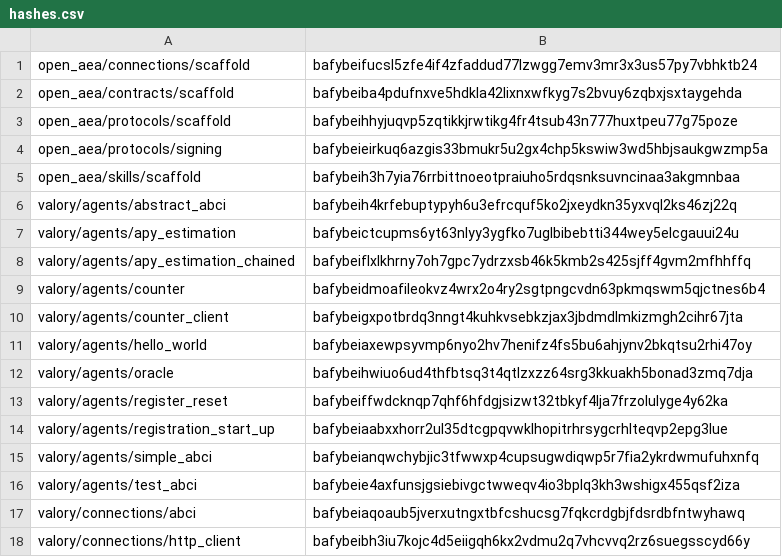
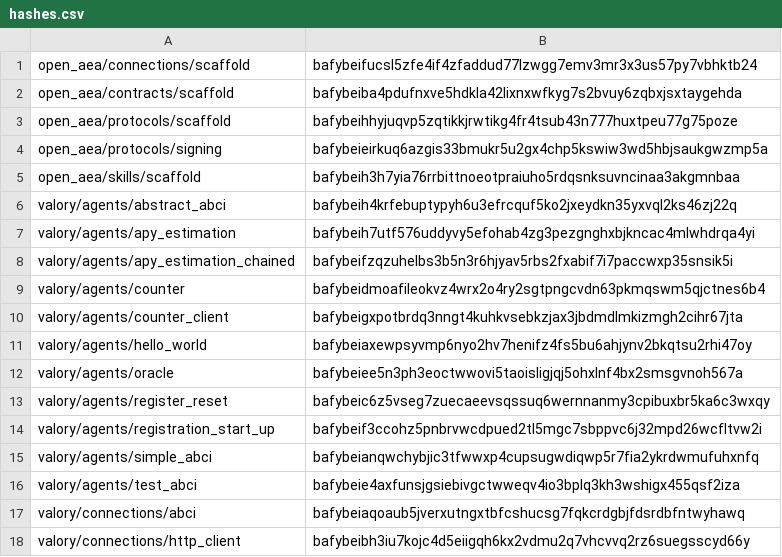
Before and after one commit to valory-xyz/open-autonomy, a CSV file: packages/hashes.csv, drawn as a sheet; only a part is shown; the diff covers the shown part only.

```diff
--- a/packages/hashes.csv
+++ b/packages/hashes.csv
@@ -6,4 +6,4 @@ open_aea/skills/scaffold,bafybeih3h7yia76rrbittnoeotpraiuho5rdqsnksuvncinaa3akgm
 valory/agents/abstract_abci,bafybeih4krfebuptypyh6u3efrcquf5ko2jxeydkn35yxvql2ks46zj22q
-valory/agents/apy_estimation,bafybeictcupms6yt63nlyy3ygfko7uglbibebtti344wey5elcgauui24u
-valory/agents/apy_estimation_chained,bafybeiflxlkhrny7oh7gpc7ydrzxsb46k5kmb2s425sjff4gvm2mfhhffq
+valory/agents/apy_estimation,bafybeih7utf576uddyvy5efohab4zg3pezgnghxbjkncac4mlwhdrqa4yi
+valory/agents/apy_estimation_chained,bafybeifzqzuhelbs3b5n3r6hjyav5rbs2fxabif7i7paccwxp35snsik5i
 valory/agents/counter,bafybeidmoafileokvz4wrx2o4ry2sgtpngcvdn63pkmqswm5qjctnes6b4
@@ -11,5 +11,5 @@ valory/agents/counter_client,bafybeigxpotbrdq3nngt4kuhkvsebkzjax3jbdmdlmkizmgh2c
 valory/agents/hello_world,bafybeiaxewpsyvmp6nyo2hv7henifz4fs5bu6ahjynv2bkqtsu2rhi47oy
-valory/agents/oracle,bafybeihwiuo6ud4thfbtsq3t4qtlzxzz64srg3kkuakh5bonad3zmq7dja
-valory/agents/register_reset,bafybeiffwdcknqp7qhf6hfdgjsizwt32tbkyf4lja7frzolulyge4y62ka
-valory/agents/registration_start_up,bafybeiaabxxhorr2ul35dtcgpqvwklhopitrhrsygcrhlteqvp2epg3lue
+valory/agents/oracle,bafybeiee5n3ph3eoctwwovi5taoisligjqj5ohxlnf4bx2smsgvnoh567a
+valory/agents/register_reset,bafybeic6z5vseg7zuecaeevsqssuq6wernnanmy3cpibuxbr5ka6c3wxqy
+valory/agents/registration_start_up,bafybeif3ccohz5pnbrvwcdpued2tl5mgc7sbppvc6j32mpd26wcfltvw2i
 valory/agents/simple_abci,bafybeianqwchybjic3tfwwxp4cupsugwdiqwp5r7fia2ykrdwmufuhxnfq
```
Also changed, not shown: 12 edited cells elsewhere in this file, 17 other files.
